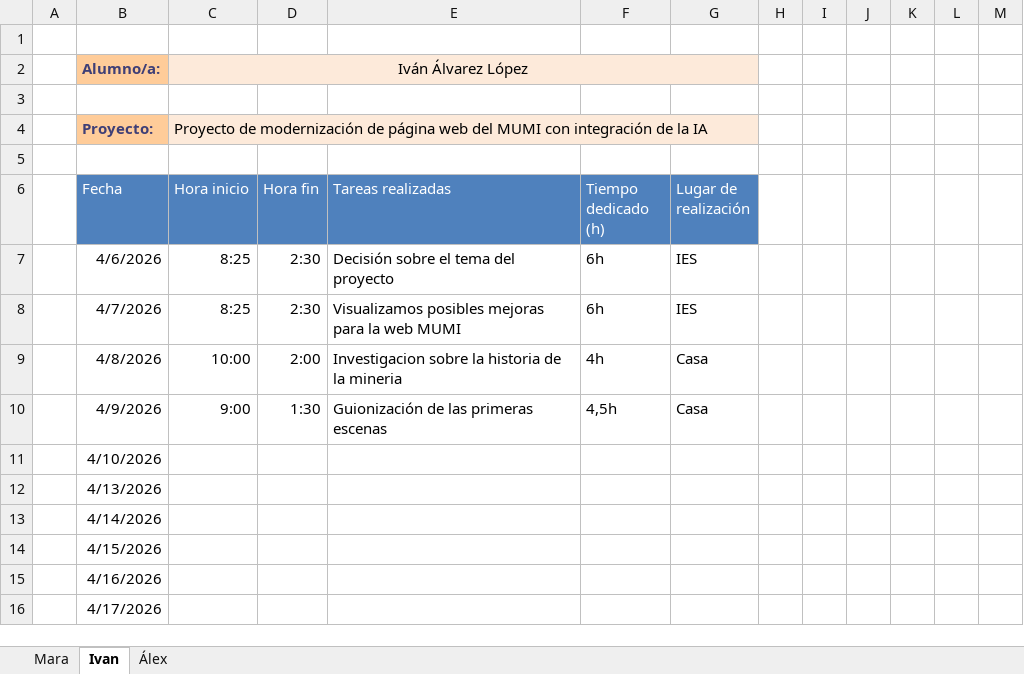
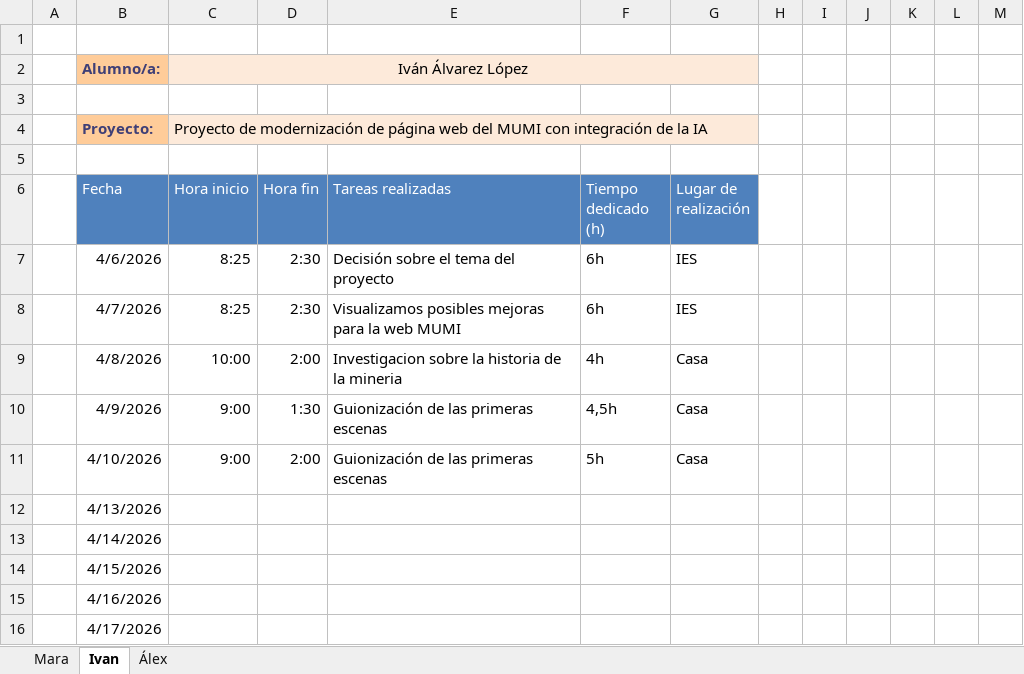
Before and after one commit to 25aleex/Practicas, an Excel workbook: registro_estancias.xlsx, sheet Ivan, drawn as a sheet; values as stored, in another font and other column widths than the file's, no borders; table styles not drawn; the diff names each change by its address in the sheet, - before the commit and + after, or states it on an @@ line.

```diff
--- a/registro_estancias.xlsx (sheet Ivan)
+++ b/registro_estancias.xlsx (sheet Ivan)
-C11 (Hora inicio): (empty)
+C11 (Hora inicio): 9:00
-D11 (Hora fin): (empty)
+D11 (Hora fin): 2:00
-E11 (Tareas realizadas): (empty)
+E11 (Tareas realizadas): Guionización de las primeras escenas
-F11 (Tiempo dedicado (h)): (empty)
+F11 (Tiempo dedicado (h)): 5h
-G11 (Lugar de realización): (empty)
+G11 (Lugar de realización): Casa
```
Also changed, not shown: sheet Álex, sheet Mara.
